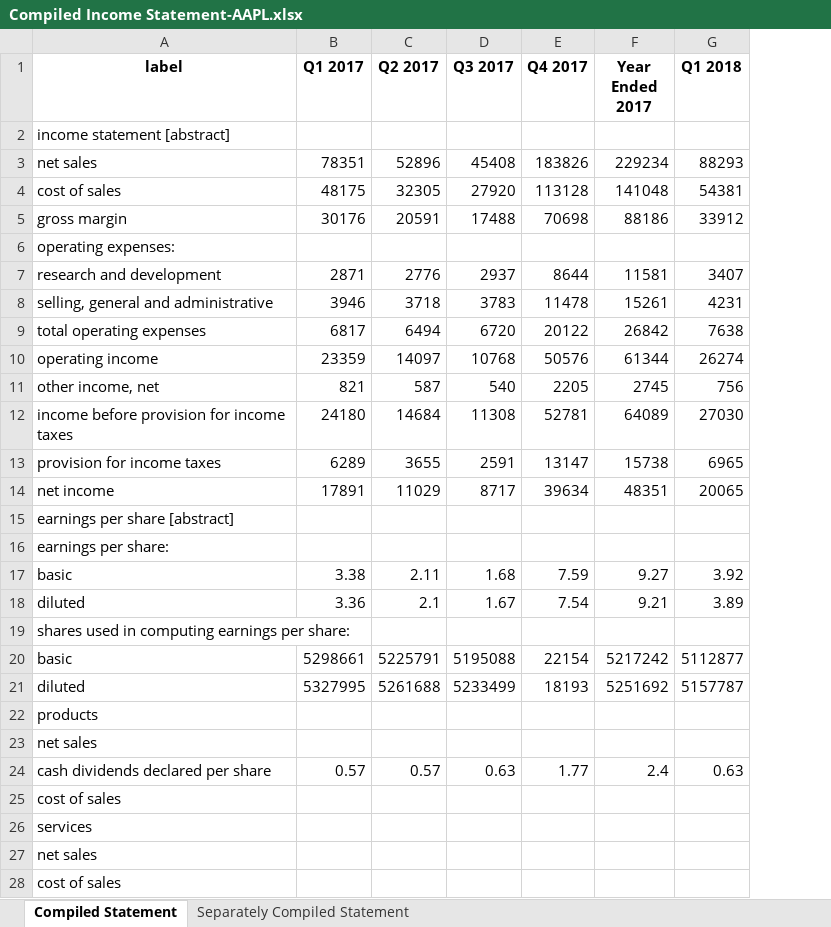
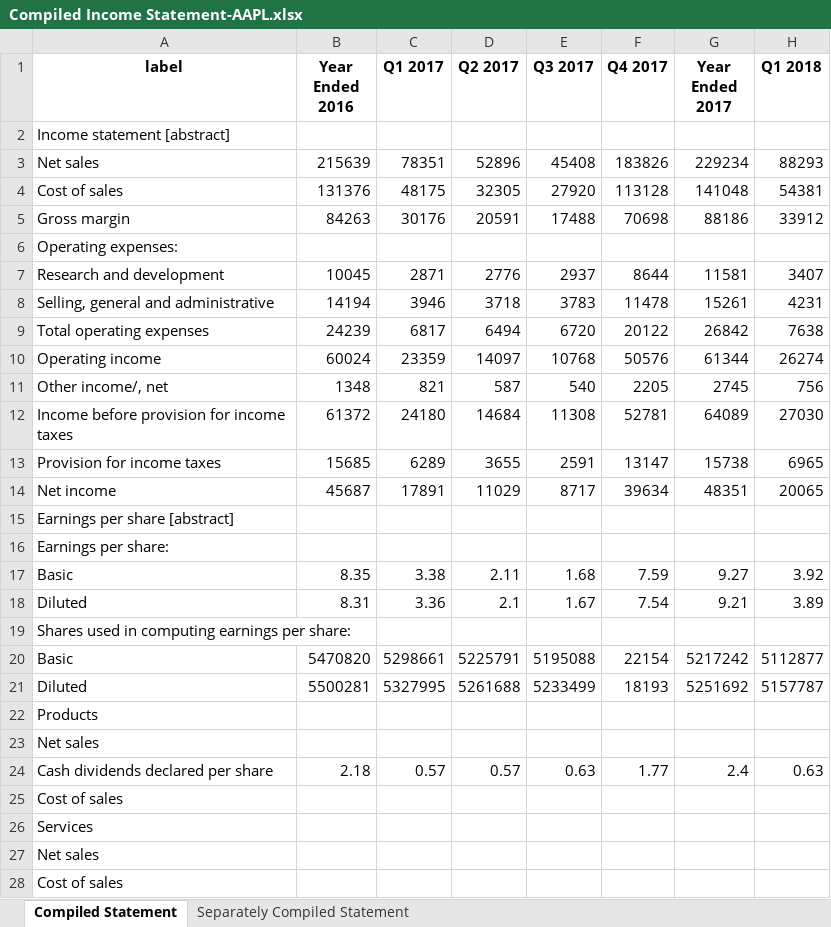
Before and after one commit to Julia-Susser/Financial-Statements, an Excel workbook: input/Financial Statement AAPL/Compiled Income Statement-AAPL.xlsx, sheet Compiled Statement, drawn as a sheet; only a part is shown; values as stored, in another font and other column widths than the file's, no borders; the diff names each change by its address in the sheet, - before the commit and + after, or states it on an @@ line.

```diff
--- a/input/Financial Statement AAPL/Compiled Income Statement-AAPL.xlsx (sheet Compiled Statement)
+++ b/input/Financial Statement AAPL/Compiled Income Statement-AAPL.xlsx (sheet Compiled Statement)
+column B (Year Ended 2016), rows 3-24: 215639 | 131376 | 84263 |  | 10045 | 14194 | 24239 | 60024 | 1348 | 61372 | 15685 | 45687 |  |  | 8.35 | 8.31 |  | 5470820 | 5500281 |  |  | 2.18
-A2 (label): income statement [abstract]
+A2 (label): Income statement [abstract]
-A3 (label): net sales
+A3 (label): Net sales
-A4 (label): cost of sales
+A4 (label): Cost of sales
-A5 (label): gross margin
+A5 (label): Gross margin
-A6 (label): operating expenses:
+A6 (label): Operating expenses:
-A7 (label): research and development
+A7 (label): Research and development
-A8 (label): selling, general and administrative
+A8 (label): Selling, general and administrative
-A9 (label): total operating expenses
+A9 (label): Total operating expenses
-A10 (label): operating income
+A10 (label): Operating income
-A11 (label): other income, net
+A11 (label): Other income/, net
-A12 (label): income before provision for income taxes
+A12 (label): Income before provision for income taxes
-A13 (label): provision for income taxes
+A13 (label): Provision for income taxes
-A14 (label): net income
+A14 (label): Net income
-A15 (label): earnings per share [abstract]
+A15 (label): Earnings per share [abstract]
-A16 (label): earnings per share:
+A16 (label): Earnings per share:
-A17 (label): basic
+A17 (label): Basic
-A18 (label): diluted
+A18 (label): Diluted
-A19 (label): shares used in computing earnings per share:
+A19 (label): Shares used in computing earnings per share:
-A20 (label): basic
+A20 (label): Basic
-A21 (label): diluted
+A21 (label): Diluted
-A22 (label): products
+A22 (label): Products
-A23 (label): net sales
+A23 (label): Net sales
-A24 (label): cash dividends declared per share
+A24 (label): Cash dividends declared per share
-A25 (label): cost of sales
+A25 (label): Cost of sales
-A26 (label): services
+A26 (label): Services
-A27 (label): net sales
+A27 (label): Net sales
-A28 (label): cost of sales
+A28 (label): Cost of sales
```
Also changed, not shown: sheet Separately Compiled Statement, output/Financial Statement AAPL/Compiled Balance Statement-AAPL.xlsx, output/Financial Statement AAPL/Compiled Cashflow Statement-AAPL.xlsx, 4 other files.
